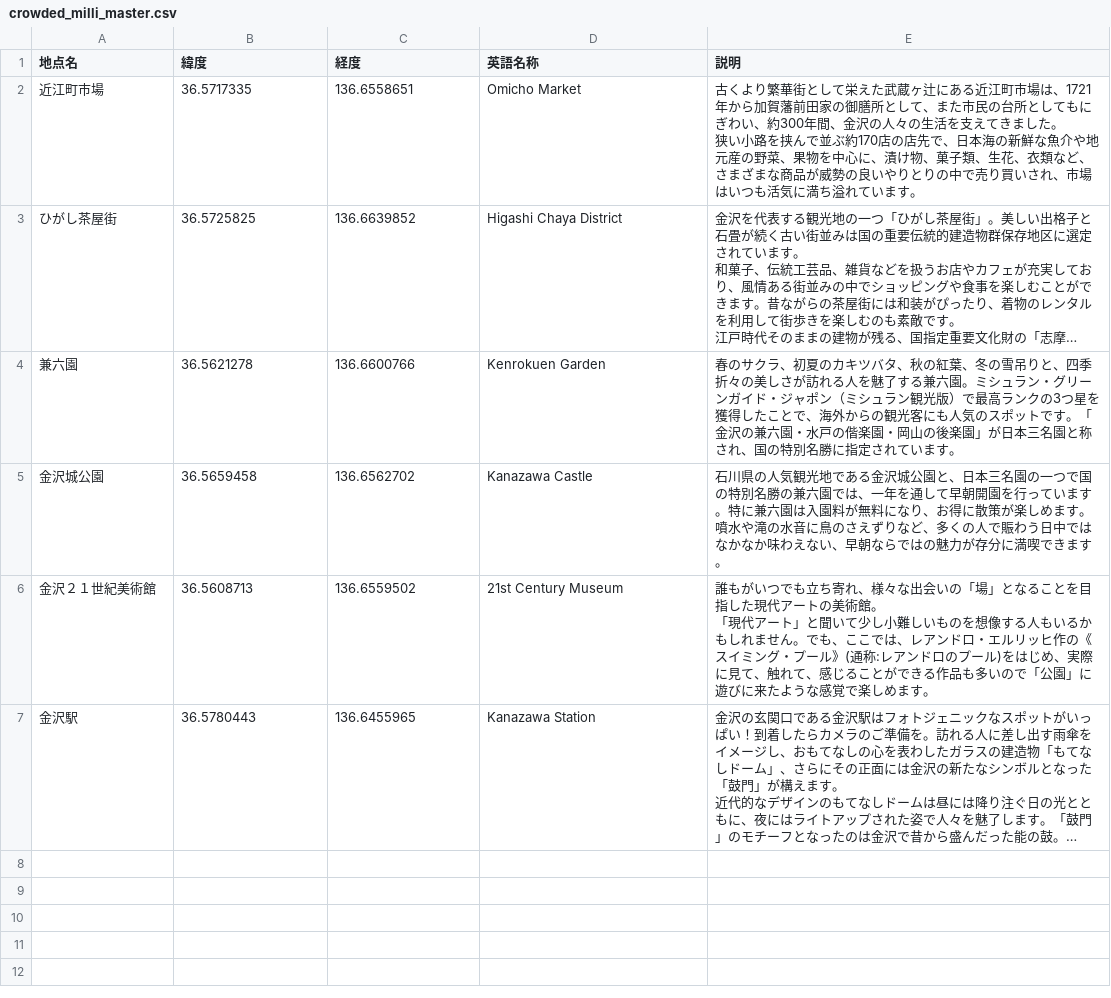
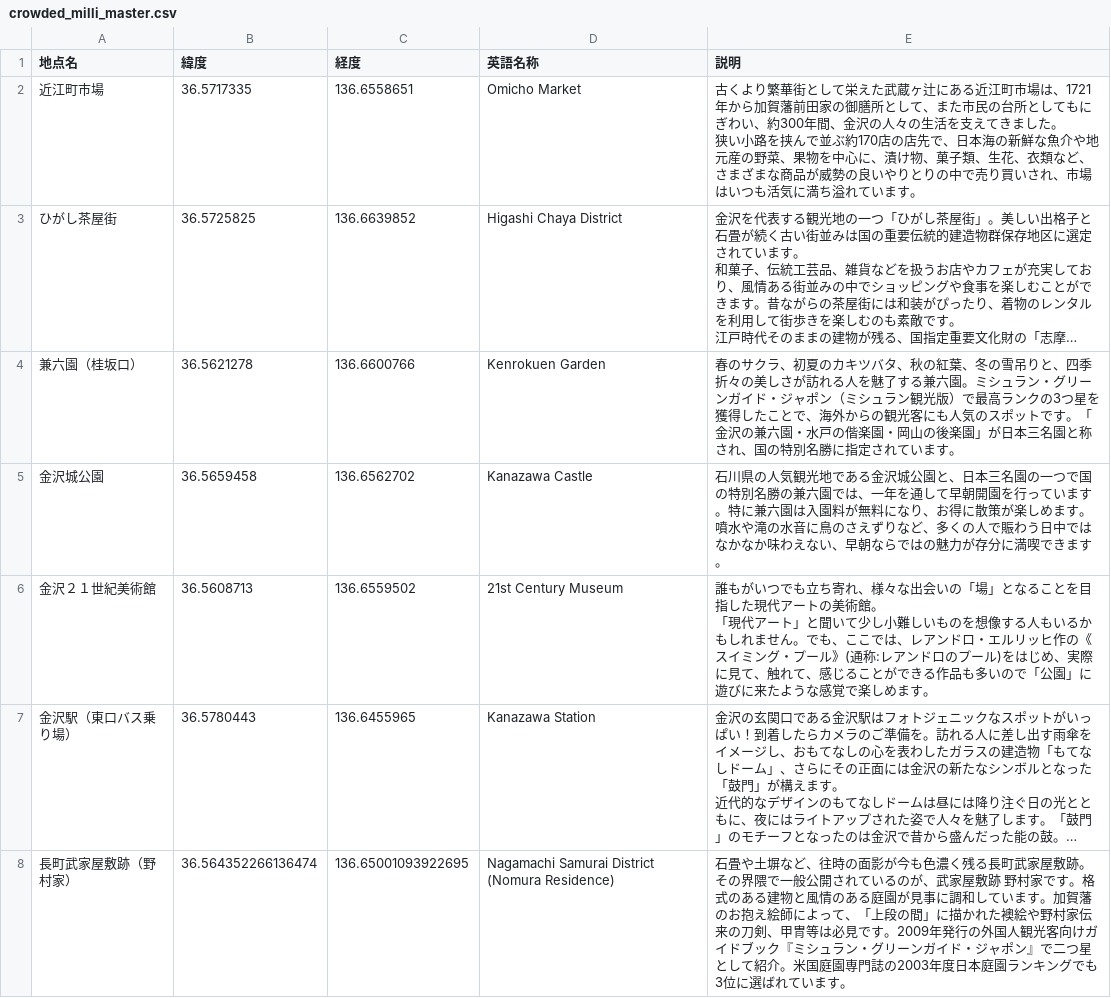
Before and after one commit to BeeB-C4N/crowdedmap2, a CSV file: crowded_milli_master.csv, drawn as a sheet; long unchanged cells end in …; the diff names each change by its address in the sheet, - before the commit and + after, or states it on an @@ line.

Commit message:
Update crowded_milli_master.csv

```diff
--- a/crowded_milli_master.csv
+++ b/crowded_milli_master.csv
-A4 (地点名): 兼六園
+A4 (地点名): 兼六園（桂坂口）
-A7 (地点名): 金沢駅
+A7 (地点名): 金沢駅（東口バス乗り場）
+row 8: 長町武家屋敷跡（野村家） | 36.564352266136474 | 136.65001093922695 | Nagamachi Samurai District (Nomura Residence) | 石畳や土塀など、往時の面影が今も色濃く残る長町武家屋敷跡。その界隈で一般公開されているのが、武家屋敷跡 野村家です。格式のある建物と風情のある庭園が見事に調和しています。加賀藩のお抱え絵師によって、「上段の間」に描かれた襖絵や野村家伝来の刀剣、甲冑等は必見です。2009年発行の外国人観光客向けガイドブック『ミシュラン・グリーンガイド・ジャポン』で二つ星として紹介。米国庭園専門誌の2003年度日本庭園ランキングでも3位に選ばれています。
```
